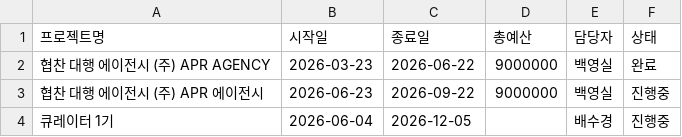
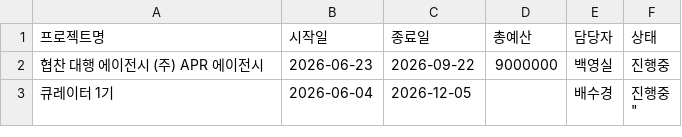
Before and after one commit to ysbaek-code/MKT_Movementlab, a CSV file: projects.csv, drawn as a sheet.

Commit message:
프로젝트 삭제: 협찬 대행 에이전시 (주) APR AGENCY

```diff
--- a/projects.csv
+++ b/projects.csv
@@ -1,5 +1,5 @@
 프로젝트명,시작일,종료일,총예산,담당자,상태
-협찬 대행 에이전시 (주) APR AGENCY,2026-03-23,2026-06-22,9000000,백영실,완료
 협찬 대행 에이전시 (주) APR 에이전시,2026-06-23,2026-09-22,9000000,백영실,진행중
-큐레이터 1기,2026-06-04,2026-12-05,,배수경,"진행중
-"
+큐레이터 1기,2026-06-04,2026-12-05,,배수경,"진행중
+""
+"
```
